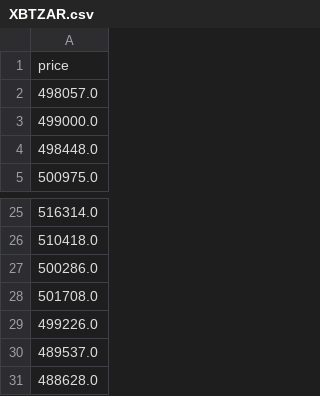
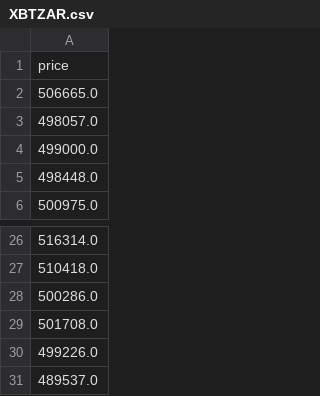
Before and after one commit to ChadGouws2307/web_app_kauta, a CSV file: data/prod_prices/XBTZAR.csv, drawn as a sheet; only a part is shown, gaps mark what is left out.

Commit message:
update v0.3 31-05-2021

```diff
--- a/data/prod_prices/XBTZAR.csv
+++ b/data/prod_prices/XBTZAR.csv
@@ -1,2 +1,3 @@
 price
+506665.0
 498057.0
@@ -30,2 +31 @@ price
 489537.0
-488628.0
```
